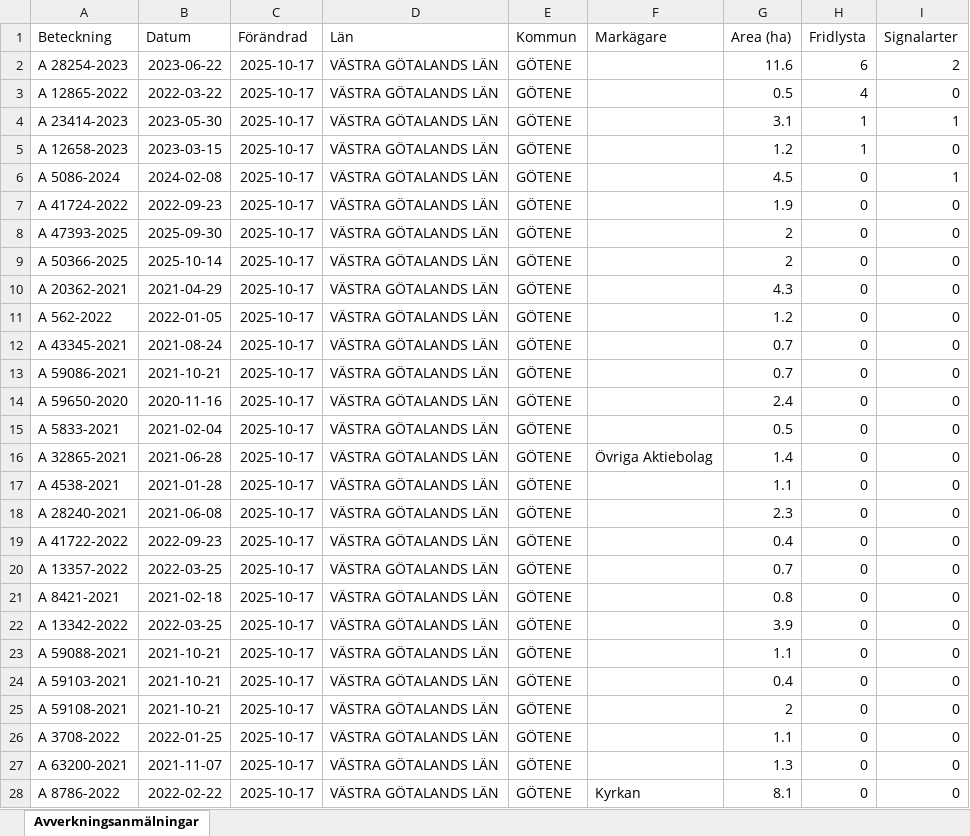
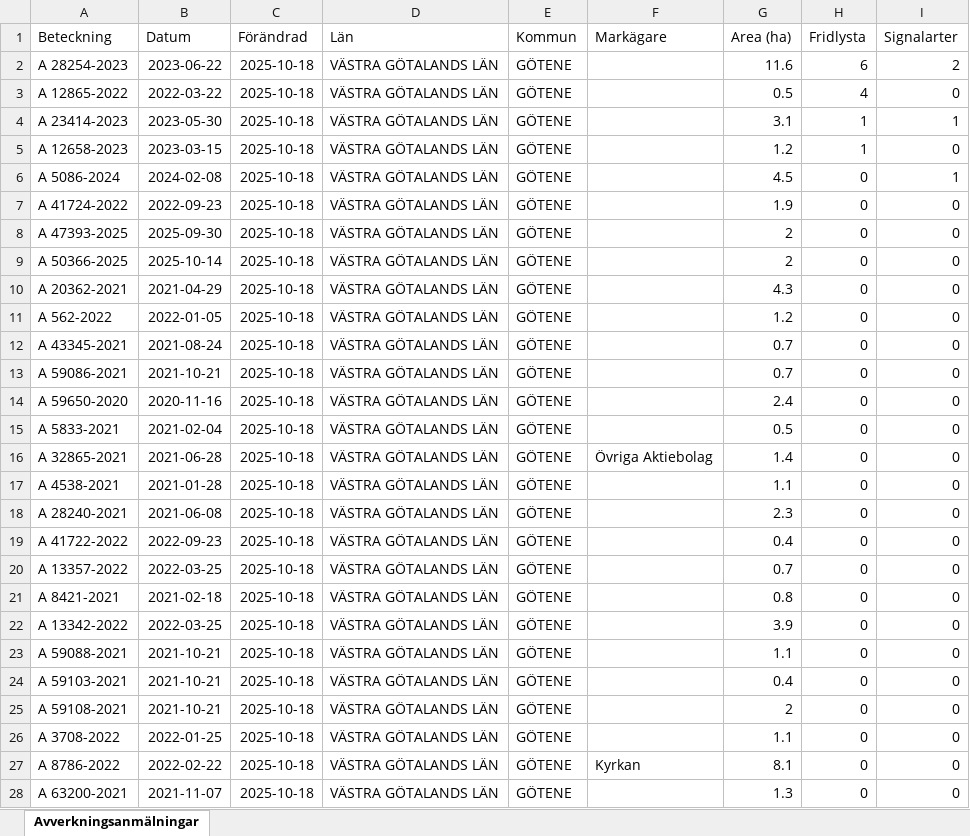
Before and after one commit to klasma/Logging_1471, an Excel workbook: Översikt GÖTENE.xlsx, sheet Avverkningsanmälningar, drawn as a sheet; only a part is shown; values as stored, in another font and other column widths than the file's, no borders; the diff covers the shown part only; the diff names each change by its address in the sheet, - before the commit and + after, or states it on an @@ line.

```diff
--- a/Översikt GÖTENE.xlsx (sheet Avverkningsanmälningar)
+++ b/Översikt GÖTENE.xlsx (sheet Avverkningsanmälningar)
-C2:C28 (Förändrad): 2025-10-17
+C2:C28 (Förändrad): 2025-10-18
-A27 (Beteckning): A 63200-2021
+A27 (Beteckning): A 8786-2022
-B27 (Datum): 2021-11-07
+B27 (Datum): 2022-02-22
-F27 (Markägare): (empty)
+F27 (Markägare): Kyrkan
-G27 (Area (ha)): 1.3
+G27 (Area (ha)): 8.1
-A28 (Beteckning): A 8786-2022
+A28 (Beteckning): A 63200-2021
-B28 (Datum): 2022-02-22
+B28 (Datum): 2021-11-07
-F28 (Markägare): Kyrkan
+F28 (Markägare): (empty)
-G28 (Area (ha)): 8.1
+G28 (Area (ha)): 1.3
```
Also changed, not shown: 767 edited cells elsewhere in this sheet, artfynd/A 12658-2023 artfynd.xlsx, artfynd/A 12865-2022 artfynd.xlsx, 41 other files.
